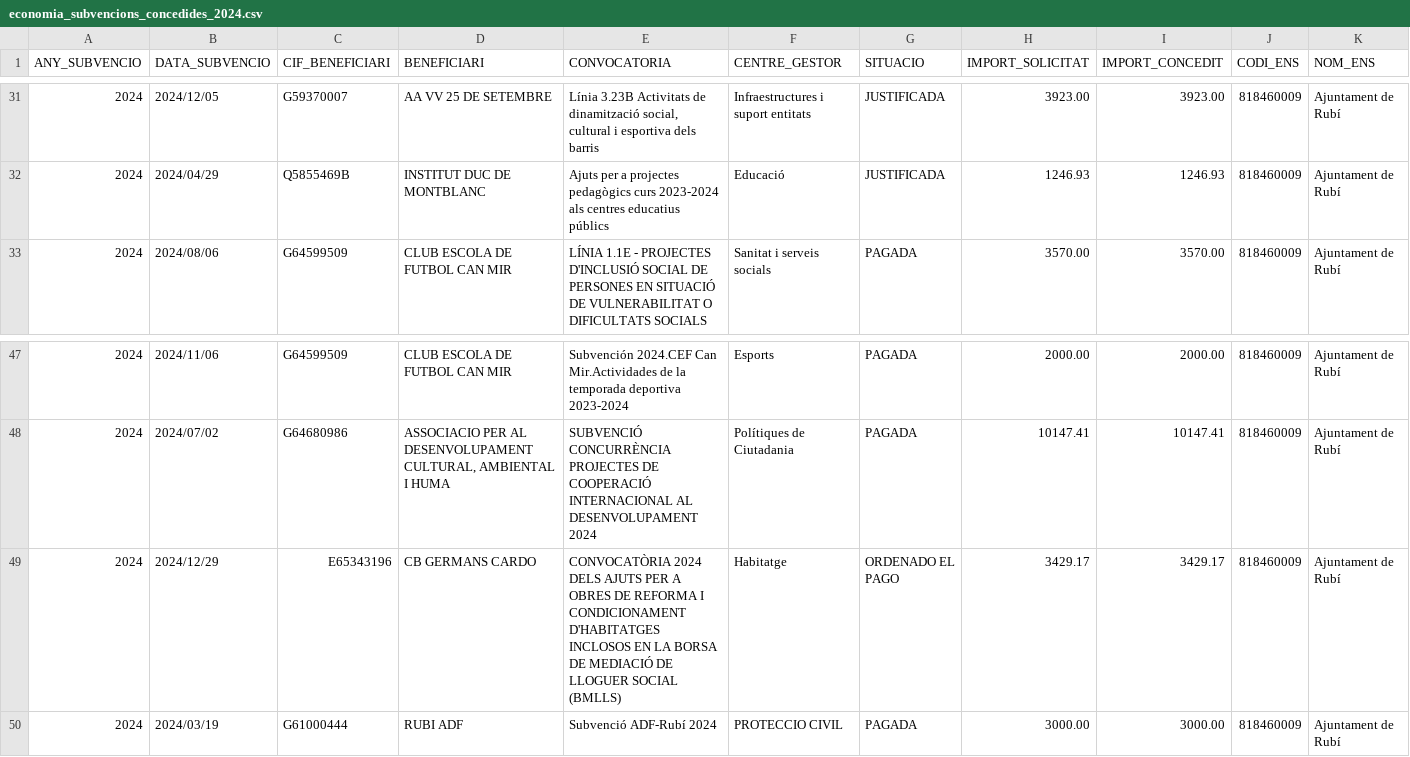
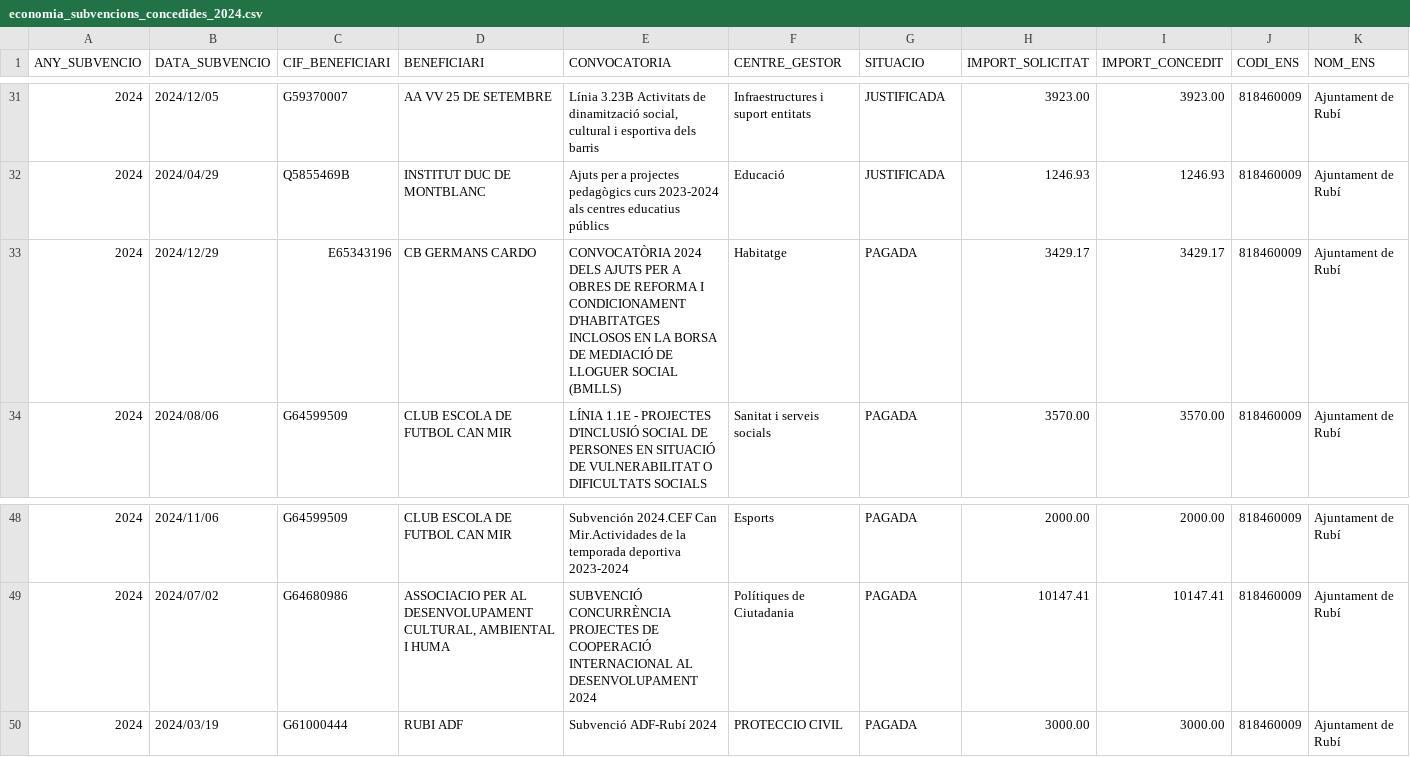
Before and after one commit to ajrubi/opendata, a CSV file: datasets/csv/economia_subvencions_concedides_2024.csv, drawn as a sheet; only a part is shown, gaps mark what is left out; removed rows and columns are numbered as before the commit, all else as after; the diff names each change by its address in the sheet, - before the commit and + after, or states it on an @@ line.

```diff
--- a/datasets/csv/economia_subvencions_concedides_2024.csv
+++ b/datasets/csv/economia_subvencions_concedides_2024.csv
+row 33: 2024 | 2024/12/29 | E65343196 | CB GERMANS CARDO | CONVOCATÒRIA 2024 DELS AJUTS PER A OBRES DE REFORMA I CONDICIONAMENT D'HABITATGES INCLOSOS EN LA BORSA DE MEDIACIÓ DE LLOGUER SOCIAL (BMLLS) | Habitatge | PAGADA | 3429.17 | 3429.17 | 818460009 | Ajuntament de Rubí
-row 49: 2024 | 2024/12/29 | E65343196 | CB GERMANS CARDO | CONVOCATÒRIA 2024 DELS AJUTS PER A OBRES DE REFORMA I CONDICIONAMENT D'HABITATGES INCLOSOS EN LA BORSA DE MEDIACIÓ DE LLOGUER SOCIAL (BMLLS) | Habitatge | ORDENADO EL PAGO | 3429.17 | 3429.17 | 818460009 | Ajuntament de Rubí
```
Also changed, not shown: datasets/csv/demografia_moviments.csv, datasets/csv/economia_pressupost_ingressos.csv, 11 other files.
